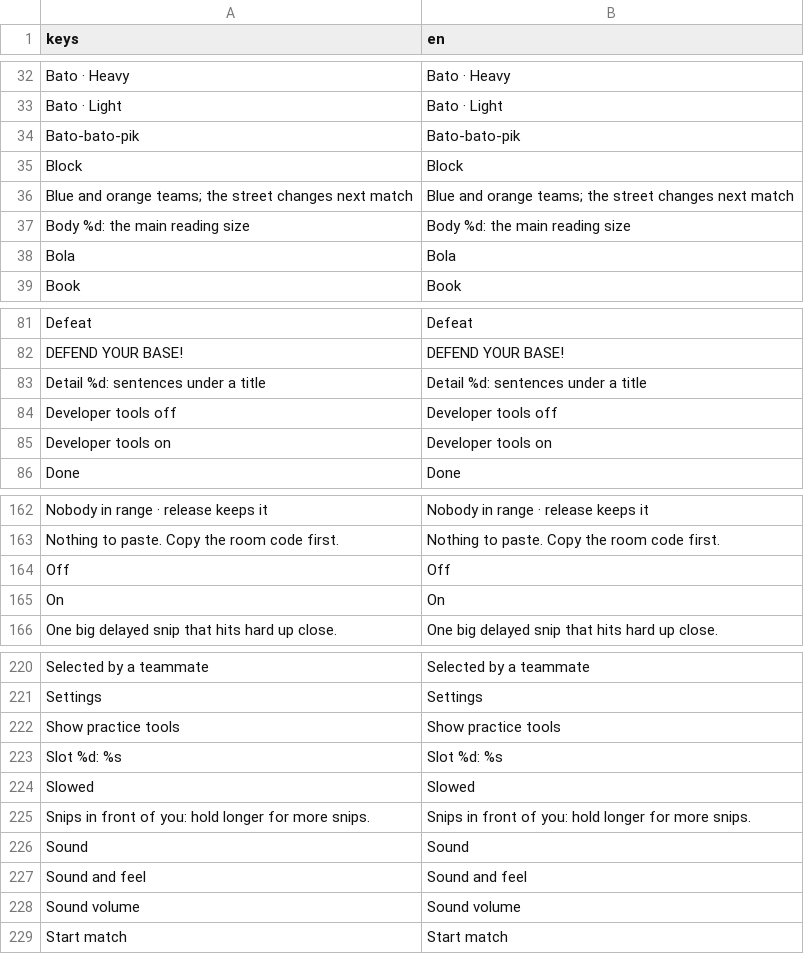
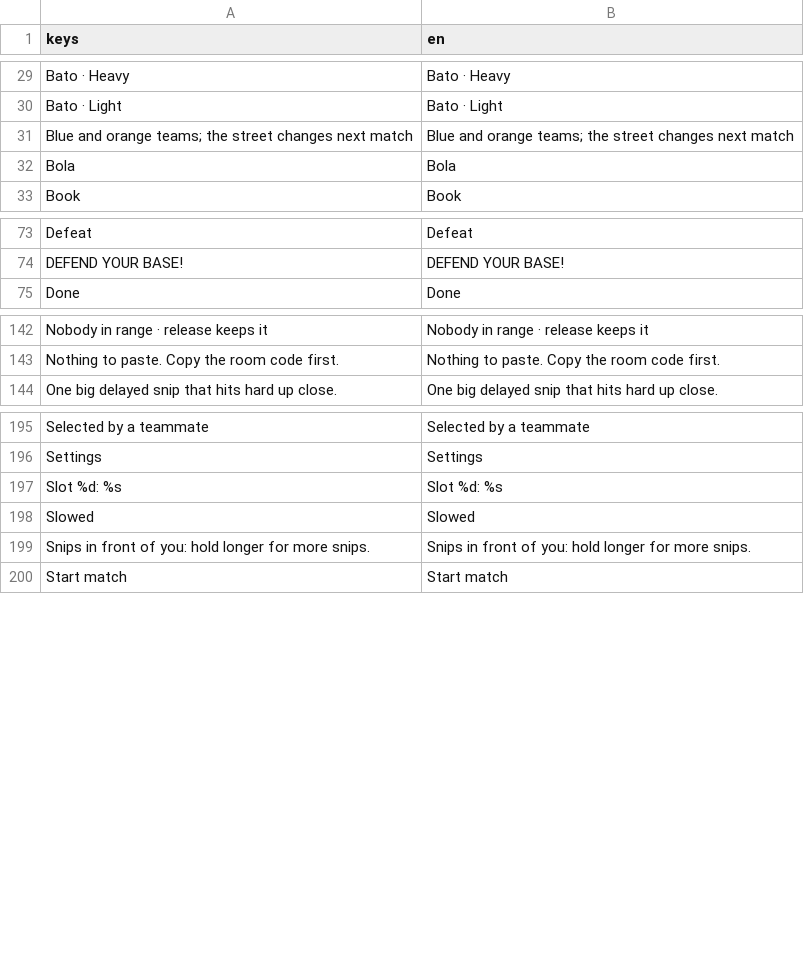
Before and after one commit to earl-gh/kalyeah, a CSV file: data/i18n/strings.csv, drawn as a sheet; only a part is shown, gaps mark what is left out; the diff covers the shown part only.

```diff
--- a/data/i18n/strings.csv
+++ b/data/i18n/strings.csv
@@ -33,6 +30,3 @@ Bato · Heavy,Bato · Heavy
 Bato · Light,Bato · Light
-Bato-bato-pik,Bato-bato-pik
-Block,Block
 Blue and orange teams; the street changes next match,Blue and orange teams; the street changes next match
-Body %d: the main reading size,Body %d: the main reading size
 Bola,Bola
@@ -84,5 +76,2 @@ Defeat,Defeat
 DEFEND YOUR BASE!,DEFEND YOUR BASE!
-Detail %d: sentences under a title,Detail %d: sentences under a title
-Developer tools off,Developer tools off
-Developer tools on,Developer tools on
 Done,Done
@@ -165,4 +145,2 @@ Nobody in range · release keeps it,Nobody in range · release keeps it
 Nothing to paste. Copy the room code first.,Nothing to paste. Copy the room code first.
-Off,Off
-On,On
 One big delayed snip that hits hard up close.,One big delayed snip that hits hard up close.
@@ -223,3 +198,2 @@ Selected by a teammate,Selected by a teammate
 Settings,Settings
-Show practice tools,Show practice tools
 Slot %d: %s,Slot %d: %s
@@ -227,5 +201,2 @@ Slowed,Slowed
 Snips in front of you: hold longer for more snips.,Snips in front of you: hold longer for more snips.
-Sound,Sound
-Sound and feel,Sound and feel
-Sound volume,Sound volume
 Start match,Start match
```
Also changed, not shown: 1 added row and 26 removed rows elsewhere in this file, 42 other files.
